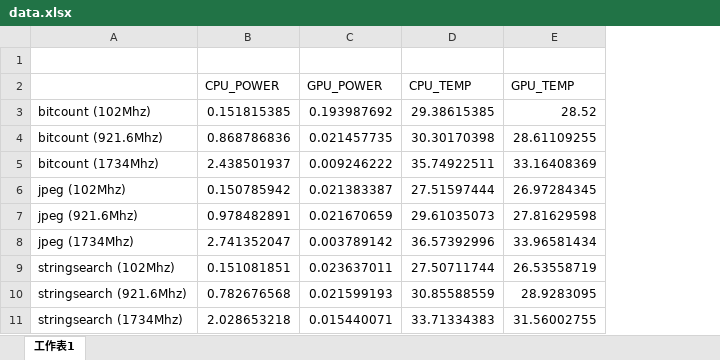
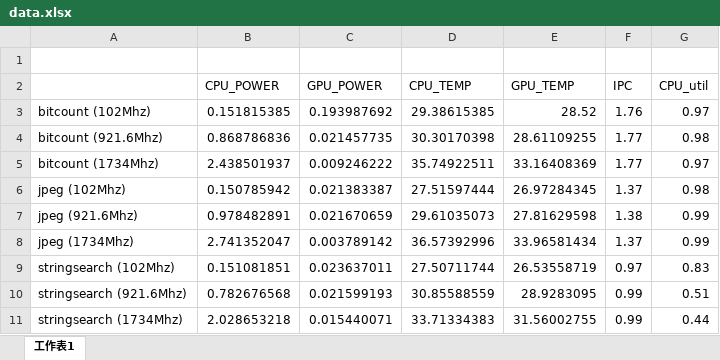
Before and after one commit to afinci/18-743-Power-and-Performance-optimizations-for-DNNs-on-CPU-GPU, an Excel workbook: M1_data/data.xlsx, sheet 工作表1, drawn as a sheet; values as stored, in another font and other column widths than the file's, no borders; the diff names each change by its address in the sheet, - before the commit and + after, or states it on an @@ line.

Commit message:
add cpu_util and ipc results

```diff
--- a/M1_data/data.xlsx (sheet 工作表1)
+++ b/M1_data/data.xlsx (sheet 工作表1)
+column F (IPC), rows 3-11: 1.76 | 1.77 | 1.77 | 1.37 | 1.38 | 1.37 | 0.97 | 0.99 | 0.99
+column G (CPU_util), rows 3-11: 0.97 | 0.98 | 0.97 | 0.98 | 0.99 | 0.99 | 0.83 | 0.51 | 0.44
```
Also changed, not shown: 5 other files.
